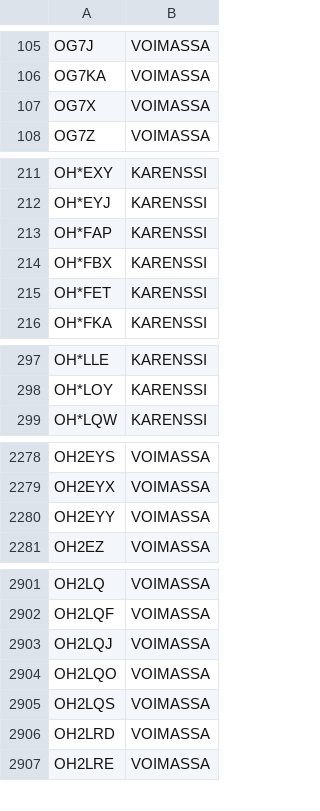
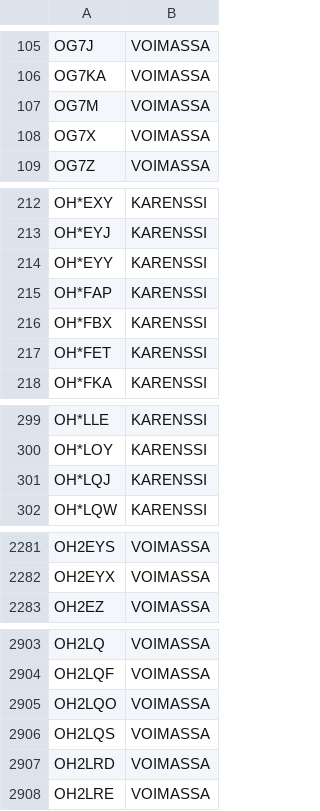
Before and after one commit to OH6AD/koolit, a TSV file: oh-callsigns.tsv, drawn as a sheet; only a part is shown, gaps mark what is left out; the diff covers the shown part only.

Commit message:
Update call signs

```diff
--- a/oh-callsigns.tsv
+++ b/oh-callsigns.tsv
@@ -106,2 +106,3 @@ OG7J	VOIMASSA
 OG7KA	VOIMASSA	
+OG7M	VOIMASSA	
 OG7X	VOIMASSA	
@@ -212,2 +213,3 @@ OH*EXY	KARENSSI
 OH*EYJ	KARENSSI	
+OH*EYY	KARENSSI	
 OH*FAP	KARENSSI	
@@ -298,2 +300,3 @@ OH*LLE	KARENSSI
 OH*LOY	KARENSSI	
+OH*LQJ	KARENSSI	
 OH*LQW	KARENSSI	
@@ -2279,3 +2282,2 @@ OH2EYS	VOIMASSA
 OH2EYX	VOIMASSA	
-OH2EYY	VOIMASSA	
 OH2EZ	VOIMASSA	
@@ -2902,3 +2904,2 @@ OH2LQ	VOIMASSA
 OH2LQF	VOIMASSA	
-OH2LQJ	VOIMASSA	
 OH2LQO	VOIMASSA	
```
Also changed, not shown: 2 added rows, 1 removed row and 1 edited cell elsewhere in this file.
